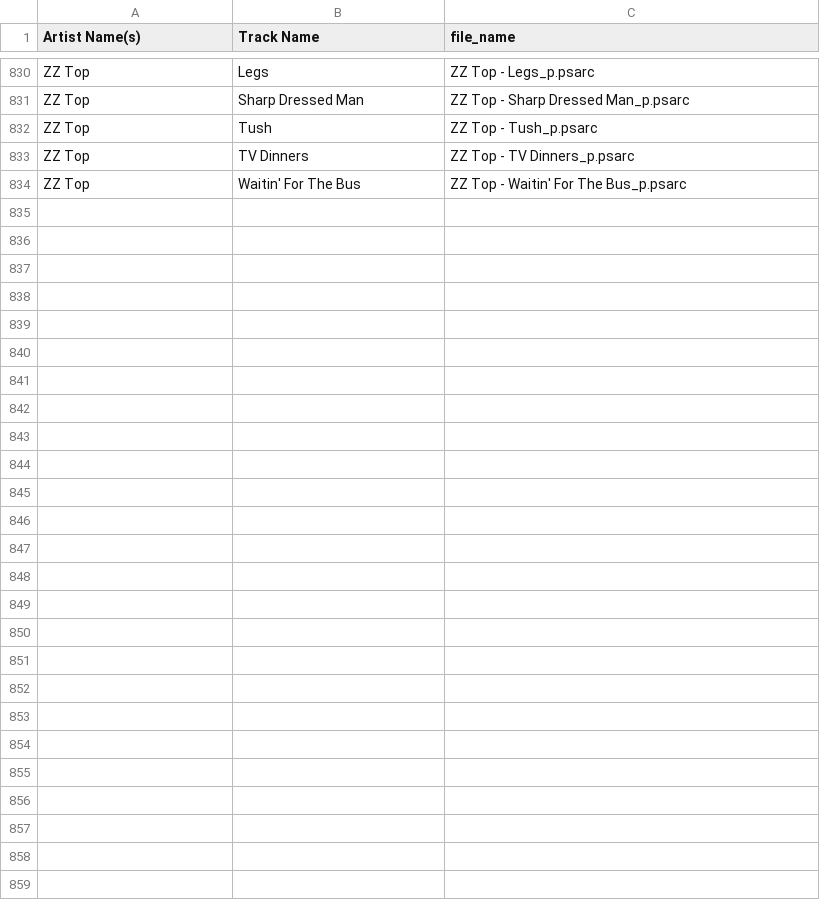
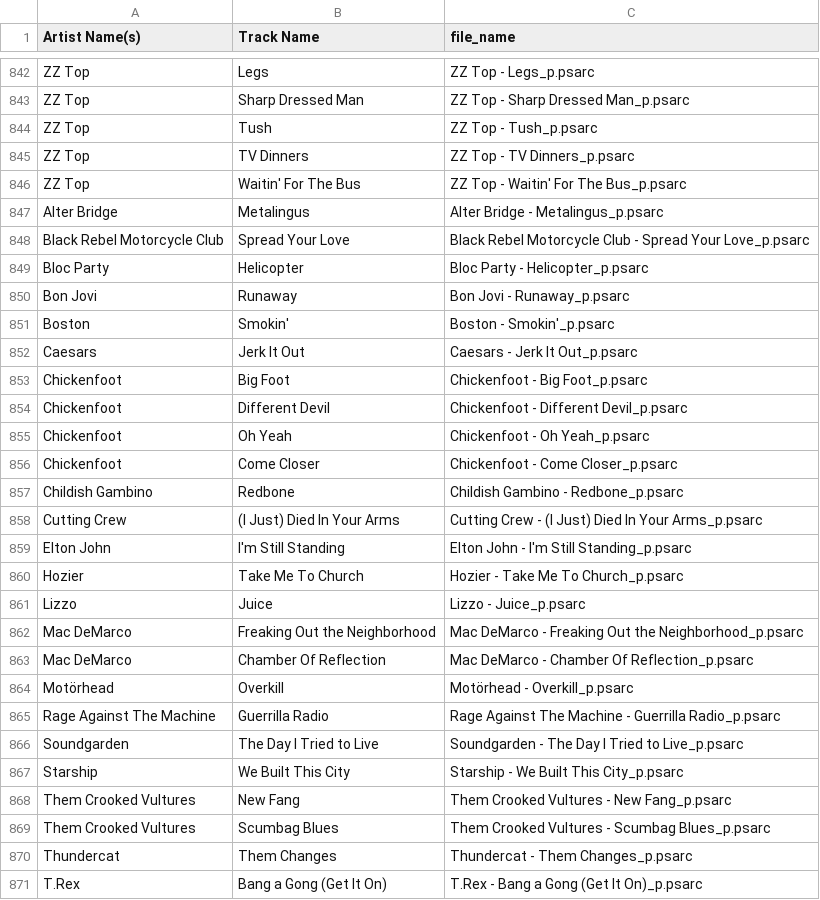
Before and after one commit to santiwolf92/rocksmith-rec-engine, a CSV file: data/cdlc_library.csv, drawn as a sheet; only a part is shown, gaps mark what is left out; the diff covers the shown part only; the diff names each change by its address in the sheet, - before the commit and + after, or states it on an @@ line.

Commit message:
Update CDLC library

```diff
--- a/data/cdlc_library.csv
+++ b/data/cdlc_library.csv
+row 847: Alter Bridge | Metalingus | Alter Bridge - Metalingus_p.psarc
+row 848: Black Rebel Motorcycle Club | Spread Your Love | Black Rebel Motorcycle Club - Spread Your Love_p.psarc
+row 849: Bloc Party | Helicopter | Bloc Party - Helicopter_p.psarc
+row 850: Bon Jovi | Runaway | Bon Jovi - Runaway_p.psarc
+row 851: Boston | Smokin' | Boston - Smokin'_p.psarc
+row 852: Caesars | Jerk It Out | Caesars - Jerk It Out_p.psarc
+row 853: Chickenfoot | Big Foot | Chickenfoot - Big Foot_p.psarc
+row 854: Chickenfoot | Different Devil | Chickenfoot - Different Devil_p.psarc
+row 855: Chickenfoot | Oh Yeah | Chickenfoot - Oh Yeah_p.psarc
+row 856: Chickenfoot | Come Closer | Chickenfoot - Come Closer_p.psarc
+row 857: Childish Gambino | Redbone | Childish Gambino - Redbone_p.psarc
+row 858: Cutting Crew | (I Just) Died In Your Arms | Cutting Crew - (I Just) Died In Your Arms_p.psarc
+row 859: Elton John | I'm Still Standing | Elton John - I'm Still Standing_p.psarc
+row 860: Hozier | Take Me To Church | Hozier - Take Me To Church_p.psarc
+row 861: Lizzo | Juice | Lizzo - Juice_p.psarc
+row 862: Mac DeMarco | Freaking Out the Neighborhood | Mac DeMarco - Freaking Out the Neighborhood_p.psarc
+row 863: Mac DeMarco | Chamber Of Reflection | Mac DeMarco - Chamber Of Reflection_p.psarc
+row 864: Motörhead | Overkill | Motörhead - Overkill_p.psarc
+row 865: Rage Against The Machine | Guerrilla Radio | Rage Against The Machine - Guerrilla Radio_p.psarc
+row 866: Soundgarden | The Day I Tried to Live | Soundgarden - The Day I Tried to Live_p.psarc
+row 867: Starship | We Built This City | Starship - We Built This City_p.psarc
+row 868: Them Crooked Vultures | New Fang | Them Crooked Vultures - New Fang_p.psarc
+row 869: Them Crooked Vultures | Scumbag Blues | Them Crooked Vultures - Scumbag Blues_p.psarc
+row 870: Thundercat | Them Changes | Thundercat - Them Changes_p.psarc
+row 871: T.Rex | Bang a Gong (Get It On) | T.Rex - Bang a Gong (Get It On)_p.psarc
```
Also changed, not shown: 13 added rows and 1 removed row elsewhere in this file.
